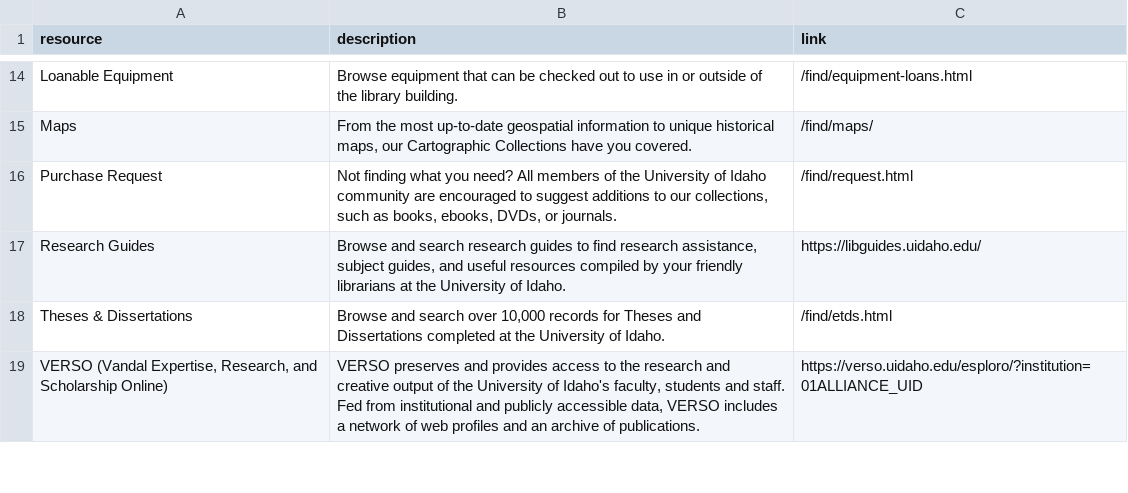
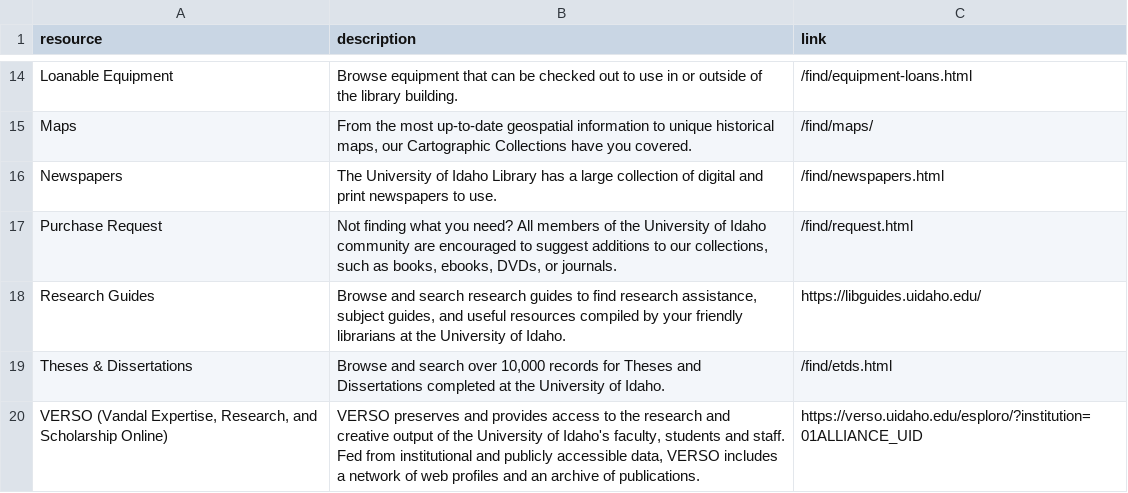
Before and after one commit to uidaholib/main-web-redesign_draft, a CSV file: _data/find_index.csv, drawn as a sheet; only a part is shown, gaps mark what is left out; the diff names each change by its address in the sheet, - before the commit and + after, or states it on an @@ line.

Commit message:
fixing newspapers issues, links

```diff
--- a/_data/find_index.csv
+++ b/_data/find_index.csv
+row 16: Newspapers | The University of Idaho Library has a large collection of digital and print newspapers to use. | /find/newspapers.html
```
Also changed, not shown: 3 other files.
